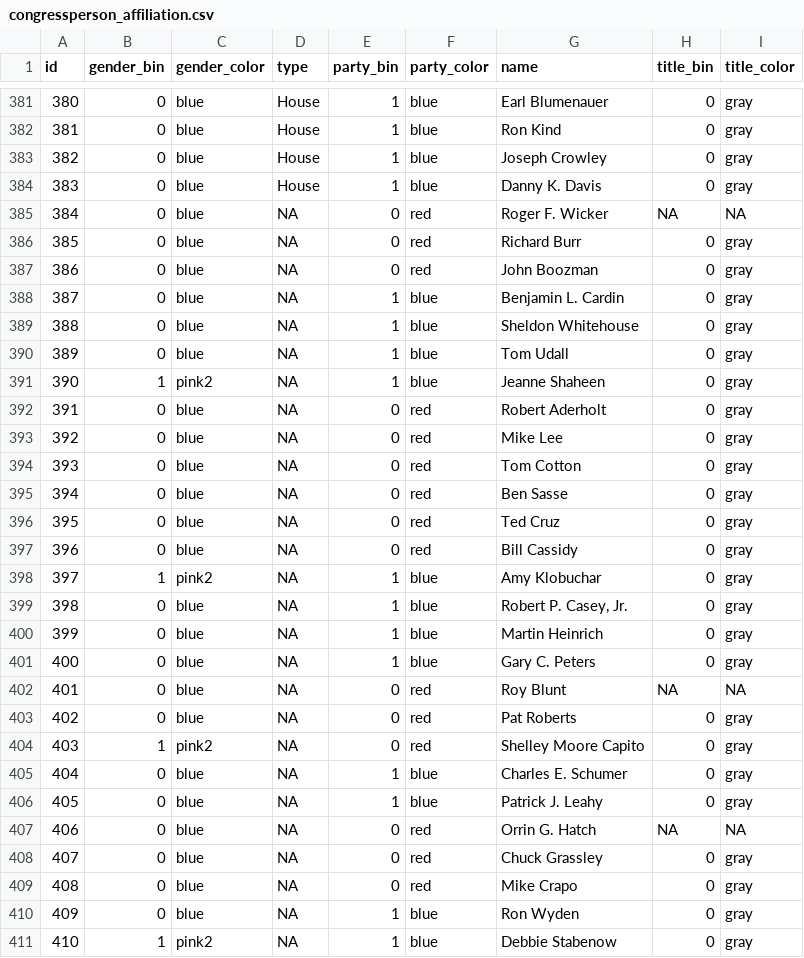
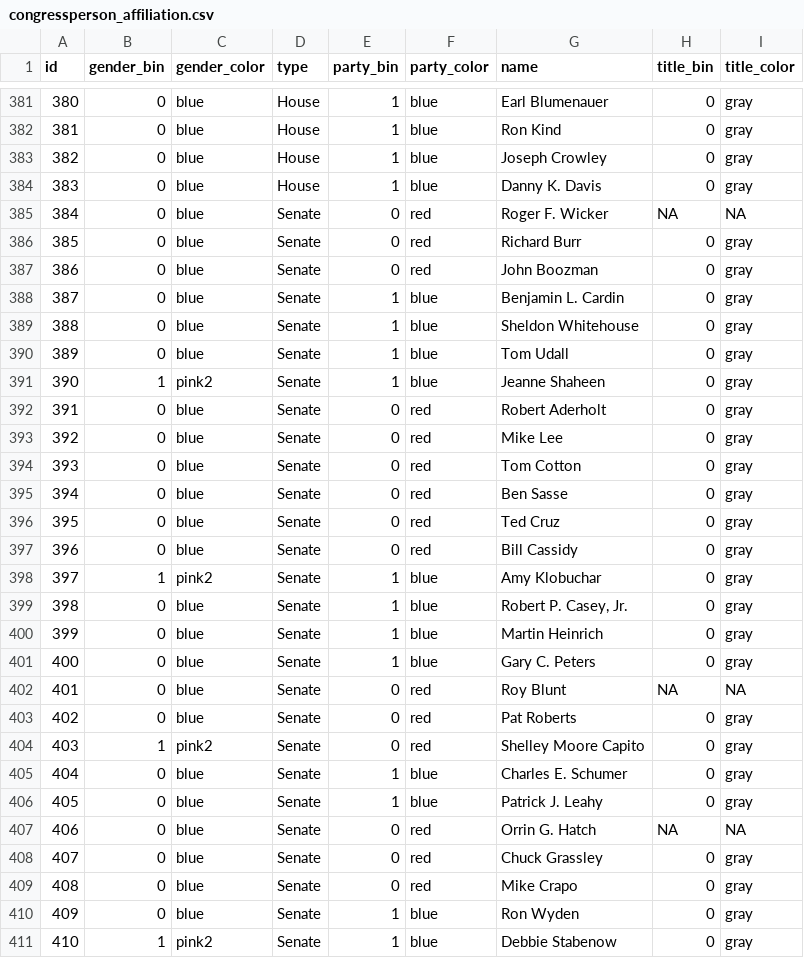
Before and after one commit to Reed-Math241/congRessional_committees, a CSV file: Congressional Committee Shiny/congressperson_affiliation.csv, drawn as a sheet; only a part is shown, gaps mark what is left out; the diff covers the shown part only.

```diff
--- a/Congressional Committee Shiny/congressperson_affiliation.csv
+++ b/Congressional Committee Shiny/congressperson_affiliation.csv
@@ -384,28 +384,28 @@ id,gender_bin,gender_color,type,party_bin,party_color,name,title_bin,title_color
 383,0,blue,House,1,blue,Danny K. Davis,0,gray
-384,0,blue,NA,0,red,Roger F. Wicker,NA,NA
-385,0,blue,NA,0,red,Richard Burr,0,gray
-386,0,blue,NA,0,red,John Boozman,0,gray
-387,0,blue,NA,1,blue,Benjamin L. Cardin,0,gray
-388,0,blue,NA,1,blue,Sheldon Whitehouse,0,gray
-389,0,blue,NA,1,blue,Tom Udall,0,gray
-390,1,pink2,NA,1,blue,Jeanne Shaheen,0,gray
-391,0,blue,NA,0,red,Robert Aderholt,0,gray
-392,0,blue,NA,0,red,Mike Lee,0,gray
-393,0,blue,NA,0,red,Tom Cotton,0,gray
-394,0,blue,NA,0,red,Ben Sasse,0,gray
-395,0,blue,NA,0,red,Ted Cruz,0,gray
-396,0,blue,NA,0,red,Bill Cassidy,0,gray
-397,1,pink2,NA,1,blue,Amy Klobuchar,0,gray
-398,0,blue,NA,1,blue,"Robert P. Casey, Jr.",0,gray
-399,0,blue,NA,1,blue,Martin Heinrich,0,gray
-400,0,blue,NA,1,blue,Gary C. Peters,0,gray
-401,0,blue,NA,0,red,Roy Blunt,NA,NA
-402,0,blue,NA,0,red,Pat Roberts,0,gray
-403,1,pink2,NA,0,red,Shelley Moore Capito,0,gray
-404,0,blue,NA,1,blue,Charles E. Schumer,0,gray
-405,0,blue,NA,1,blue,Patrick J. Leahy,0,gray
-406,0,blue,NA,0,red,Orrin G. Hatch,NA,NA
-407,0,blue,NA,0,red,Chuck Grassley,0,gray
-408,0,blue,NA,0,red,Mike Crapo,0,gray
-409,0,blue,NA,1,blue,Ron Wyden,0,gray
-410,1,pink2,NA,1,blue,Debbie Stabenow,0,gray
+384,0,blue,Senate,0,red,Roger F. Wicker,NA,NA
+385,0,blue,Senate,0,red,Richard Burr,0,gray
+386,0,blue,Senate,0,red,John Boozman,0,gray
+387,0,blue,Senate,1,blue,Benjamin L. Cardin,0,gray
+388,0,blue,Senate,1,blue,Sheldon Whitehouse,0,gray
+389,0,blue,Senate,1,blue,Tom Udall,0,gray
+390,1,pink2,Senate,1,blue,Jeanne Shaheen,0,gray
+391,0,blue,Senate,0,red,Robert Aderholt,0,gray
+392,0,blue,Senate,0,red,Mike Lee,0,gray
+393,0,blue,Senate,0,red,Tom Cotton,0,gray
+394,0,blue,Senate,0,red,Ben Sasse,0,gray
+395,0,blue,Senate,0,red,Ted Cruz,0,gray
+396,0,blue,Senate,0,red,Bill Cassidy,0,gray
+397,1,pink2,Senate,1,blue,Amy Klobuchar,0,gray
+398,0,blue,Senate,1,blue,"Robert P. Casey, Jr.",0,gray
+399,0,blue,Senate,1,blue,Martin Heinrich,0,gray
+400,0,blue,Senate,1,blue,Gary C. Peters,0,gray
+401,0,blue,Senate,0,red,Roy Blunt,NA,NA
+402,0,blue,Senate,0,red,Pat Roberts,0,gray
+403,1,pink2,Senate,0,red,Shelley Moore Capito,0,gray
+404,0,blue,Senate,1,blue,Charles E. Schumer,0,gray
+405,0,blue,Senate,1,blue,Patrick J. Leahy,0,gray
+406,0,blue,Senate,0,red,Orrin G. Hatch,NA,NA
+407,0,blue,Senate,0,red,Chuck Grassley,0,gray
+408,0,blue,Senate,0,red,Mike Crapo,0,gray
+409,0,blue,Senate,1,blue,Ron Wyden,0,gray
+410,1,pink2,Senate,1,blue,Debbie Stabenow,0,gray
```
Also changed, not shown: 3 edited cells elsewhere in this file, 6 other files.
